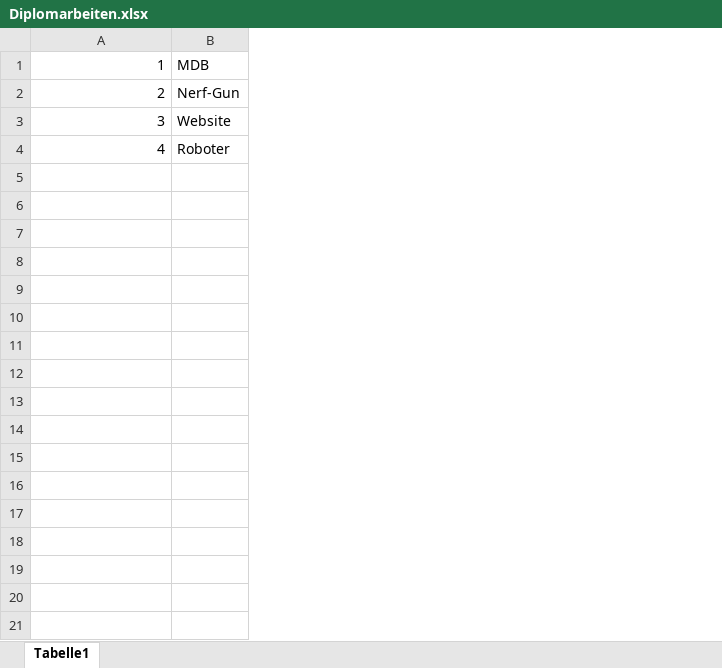
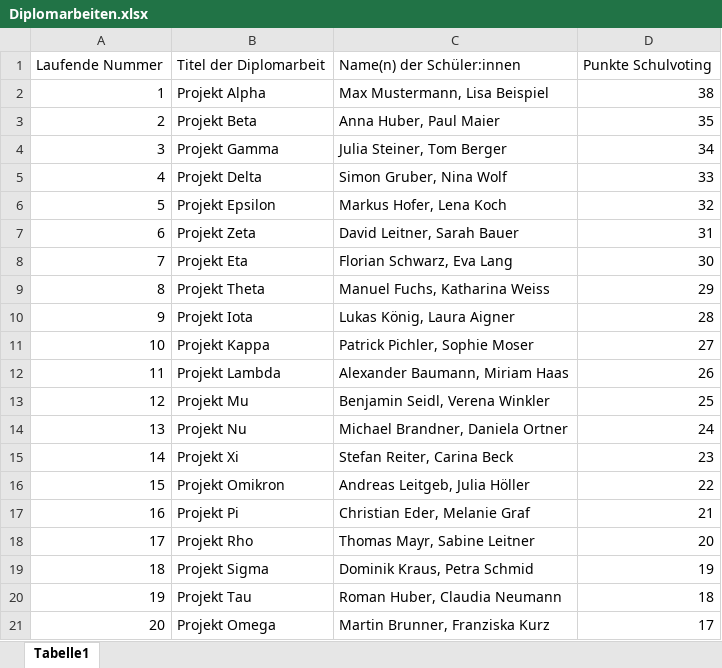
Before and after one commit to moritzschachinger/FriendOfAwardBewertung, an Excel workbook: Diplomarbeiten.xlsx, sheet Tabelle1, drawn as a sheet; values as stored, in another font and other column widths than the file's, no borders; removed rows and columns are numbered as before the commit, all else as after; the diff names each change by its address in the sheet, - before the commit and + after, or states it on an @@ line.

```diff
--- a/Diplomarbeiten.xlsx (sheet Tabelle1)
+++ b/Diplomarbeiten.xlsx (sheet Tabelle1)
-column B, rows 1-4: MDB | Nerf-Gun | Website | Roboter
+column B, rows 2-5: Projekt Alpha | Projekt Beta | Projekt Gamma | Projekt Delta
+column C, rows 2-5: Max Mustermann, Lisa Beispiel | Anna Huber, Paul Maier | Julia Steiner, Tom Berger | Simon Gruber, Nina Wolf
+column D, rows 2-5: 38 | 35 | 34 | 33
+row 1: Laufende Nummer | Titel der Diplomarbeit | Name(n) der Schüler:innen | Punkte Schulvoting
+row 6: 5 | Projekt Epsilon | Markus Hofer, Lena Koch | 32
+row 7: 6 | Projekt Zeta | David Leitner, Sarah Bauer | 31
+row 8: 7 | Projekt Eta | Florian Schwarz, Eva Lang | 30
+row 9: 8 | Projekt Theta | Manuel Fuchs, Katharina Weiss | 29
+row 10: 9 | Projekt Iota | Lukas König, Laura Aigner | 28
+row 11: 10 | Projekt Kappa | Patrick Pichler, Sophie Moser | 27
+row 12: 11 | Projekt Lambda | Alexander Baumann, Miriam Haas | 26
+row 13: 12 | Projekt Mu | Benjamin Seidl, Verena Winkler | 25
+row 14: 13 | Projekt Nu | Michael Brandner, Daniela Ortner | 24
+row 15: 14 | Projekt Xi | Stefan Reiter, Carina Beck | 23
+row 16: 15 | Projekt Omikron | Andreas Leitgeb, Julia Höller | 22
+row 17: 16 | Projekt Pi | Christian Eder, Melanie Graf | 21
+row 18: 17 | Projekt Rho | Thomas Mayr, Sabine Leitner | 20
+row 19: 18 | Projekt Sigma | Dominik Kraus, Petra Schmid | 19
+row 20: 19 | Projekt Tau | Roman Huber, Claudia Neumann | 18
+row 21: 20 | Projekt Omega | Martin Brunner, Franziska Kurz | 17
```
Also changed, not shown: 1 other file.
